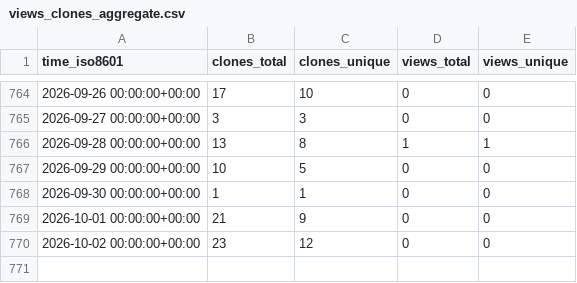
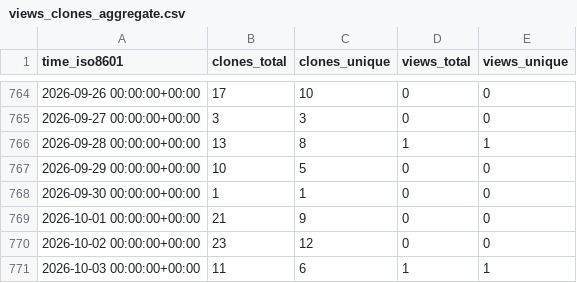
Before and after one commit to grp-bork/ENA2eggNOG, a CSV file: grp-bork/ENA2eggNOG/ghrs-data/views_clones_aggregate.csv, drawn as a sheet; only a part is shown, gaps mark what is left out; the diff names each change by its address in the sheet, - before the commit and + after, or states it on an @@ line.

```diff
--- a/grp-bork/ENA2eggNOG/ghrs-data/views_clones_aggregate.csv
+++ b/grp-bork/ENA2eggNOG/ghrs-data/views_clones_aggregate.csv
+row 771: 2026-10-03 00:00:00+00:00 | 11 | 6 | 1 | 1
```
Also changed, not shown: 1 other file.
